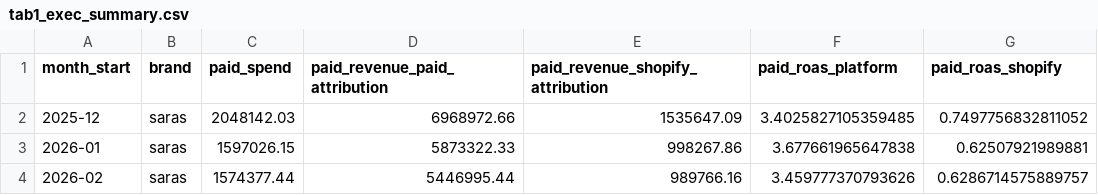
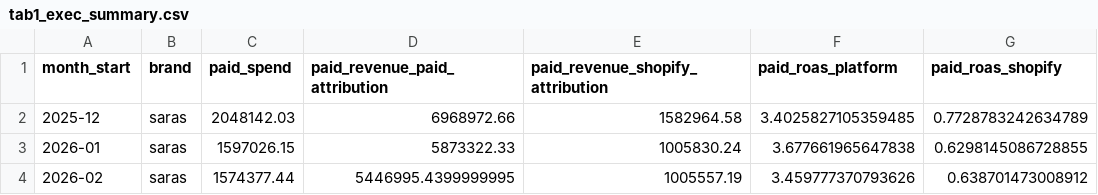
Before and after one commit to ashishling/HUFTPerfData, a CSV file: data/derived/dashboard_v2/dashboard_v1/tab1_exec_summary.csv, drawn as a sheet; only a part is shown; the diff names each change by its address in the sheet, - before the commit and + after, or states it on an @@ line.

```diff
--- a/data/derived/dashboard_v2/dashboard_v1/tab1_exec_summary.csv
+++ b/data/derived/dashboard_v2/dashboard_v1/tab1_exec_summary.csv
-E2 (paid_revenue_shopify_attribution): 1535647.09
+E2 (paid_revenue_shopify_attribution): 1582964.58
-G2 (paid_roas_shopify): 0.7497756832811052
+G2 (paid_roas_shopify): 0.7728783242634789
-E3 (paid_revenue_shopify_attribution): 998267.86
+E3 (paid_revenue_shopify_attribution): 1005830.24
-G3 (paid_roas_shopify): 0.62507921989881
+G3 (paid_roas_shopify): 0.6298145086728855
-D4 (paid_revenue_paid_attribution): 5446995.44
+D4 (paid_revenue_paid_attribution): 5446995.4399999995
-E4 (paid_revenue_shopify_attribution): 989766.16
+E4 (paid_revenue_shopify_attribution): 1005557.19
-G4 (paid_roas_shopify): 0.6286714575889757
+G4 (paid_roas_shopify): 0.638701473008912
```
Also changed, not shown: data/derived/dashboard_v2/dashboard_v1/tab2_meta_campaign_insights.csv, data/derived/dashboard_v2/dashboard_v1/tab4_demand_generation.csv, 19 other files.
